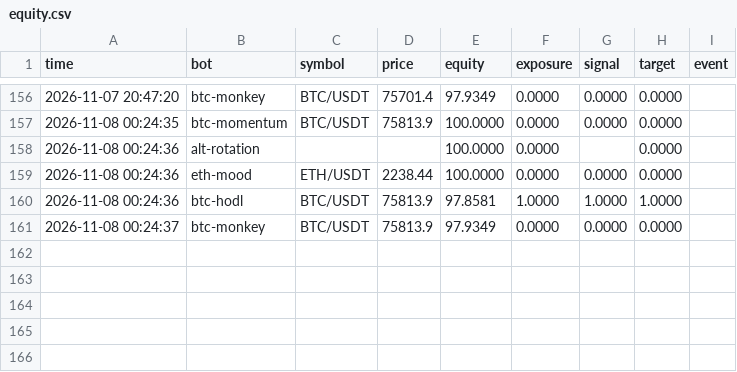
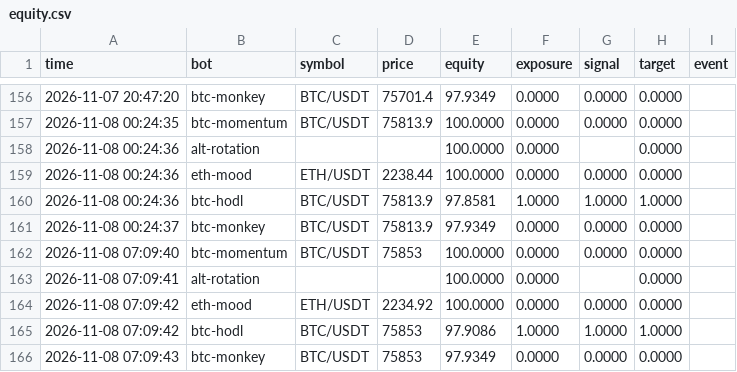
Before and after one commit to FlameSovereign/Cryptocurrency, a CSV file: state/paper/equity.csv, drawn as a sheet; only a part is shown, gaps mark what is left out.

```diff
--- a/state/paper/equity.csv
+++ b/state/paper/equity.csv
@@ -161 +161,6 @@ time,bot,symbol,price,equity,exposure,signal,target,event
 2026-11-08 00:24:37,btc-monkey,BTC/USDT,75813.9,97.9349,0.0000,0.0000,0.0000,
+2026-11-08 07:09:40,btc-momentum,BTC/USDT,75853,100.0000,0.0000,0.0000,0.0000,
+2026-11-08 07:09:41,alt-rotation,,,100.0000,0.0000,,0.0000,
+2026-11-08 07:09:42,eth-mood,ETH/USDT,2234.92,100.0000,0.0000,0.0000,0.0000,
+2026-11-08 07:09:42,btc-hodl,BTC/USDT,75853,97.9086,1.0000,1.0000,1.0000,
+2026-11-08 07:09:43,btc-monkey,BTC/USDT,75853,97.9349,0.0000,0.0000,0.0000,
```
Also changed, not shown: 5 other files.
